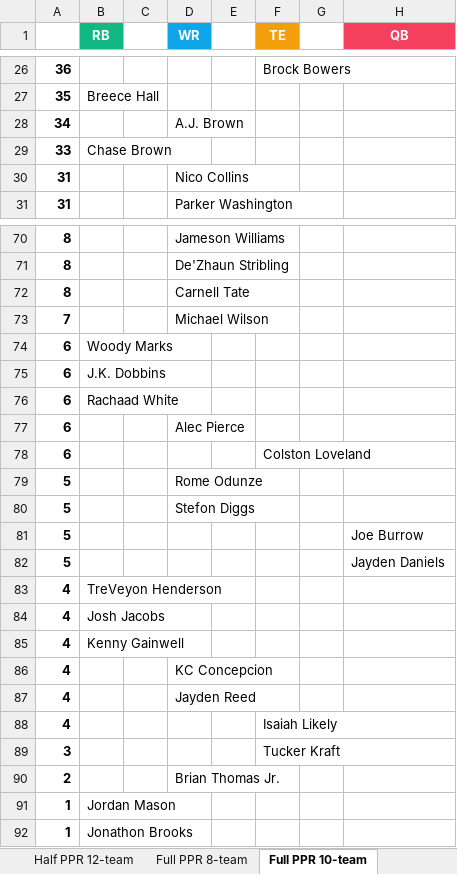
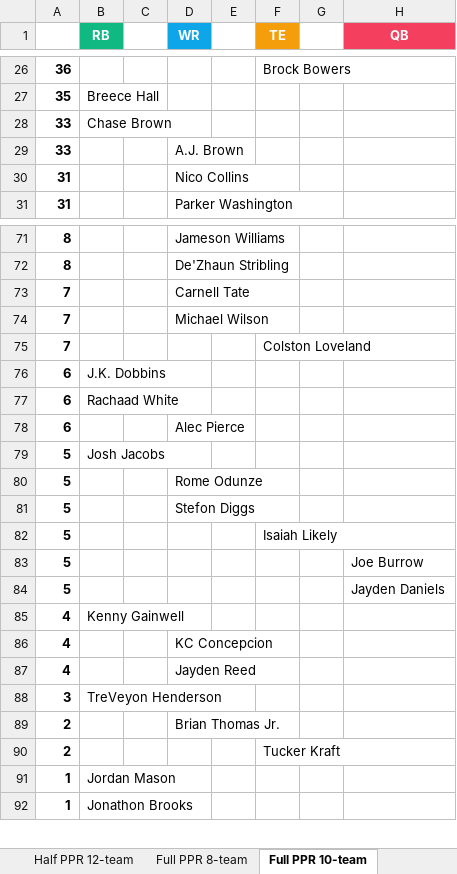
Before and after one commit to seoularpro/OddsVis, an Excel workbook: TradeValueSheets/TradeValues_AllCombinations.xlsx, sheet Full PPR 10-team, drawn as a sheet; only a part is shown, gaps mark what is left out; values as stored, in another font and other column widths than the file's, no borders; removed rows and columns are numbered as before the commit, all else as after; the diff covers the shown part only; the diff names each change by its address in the sheet, - before the commit and + after, or states it on an @@ line.

```diff
--- a/TradeValueSheets/TradeValues_AllCombinations.xlsx (sheet Full PPR 10-team)
+++ b/TradeValueSheets/TradeValues_AllCombinations.xlsx (sheet Full PPR 10-team)
-row 28: 34 |  |  | A.J. Brown
+row 29: 33 |  |  | A.J. Brown
-A73: 8
+A73: 7
-row 74: 6 | Woody Marks
+row 75: 7 |  |  |  |  | Colston Loveland
-row 78: 6 |  |  |  |  | Colston Loveland
+row 79: 5 | Josh Jacobs
+row 82: 5 |  |  |  |  | Isaiah Likely
-row 83: 4 | TreVeyon Henderson
-row 84: 4 | Josh Jacobs
-row 88: 4 |  |  |  |  | Isaiah Likely
-B88 (RB): (empty)
+B88 (RB): TreVeyon Henderson
-F88 (TE): Tucker Kraft
+F88 (TE): (empty)
+row 90: 2 |  |  |  |  | Tucker Kraft
```
Also changed, not shown: 8 added rows, 7 removed rows, 2 moved rows and 4 edited cells elsewhere in this sheet, sheet Standard 8-team, sheet Half PPR 8-team, sheet Standard 10-team, sheet Half PPR 10-team, sheet Full PPR 12-team, sheet Half PPR 12-team, 2 more sheets, TradeValueSheets/TradeValues_FullPPR_10team.xlsx, TradeValueSheets/TradeValues_FullPPR_12team.xlsx, 18 other files.
